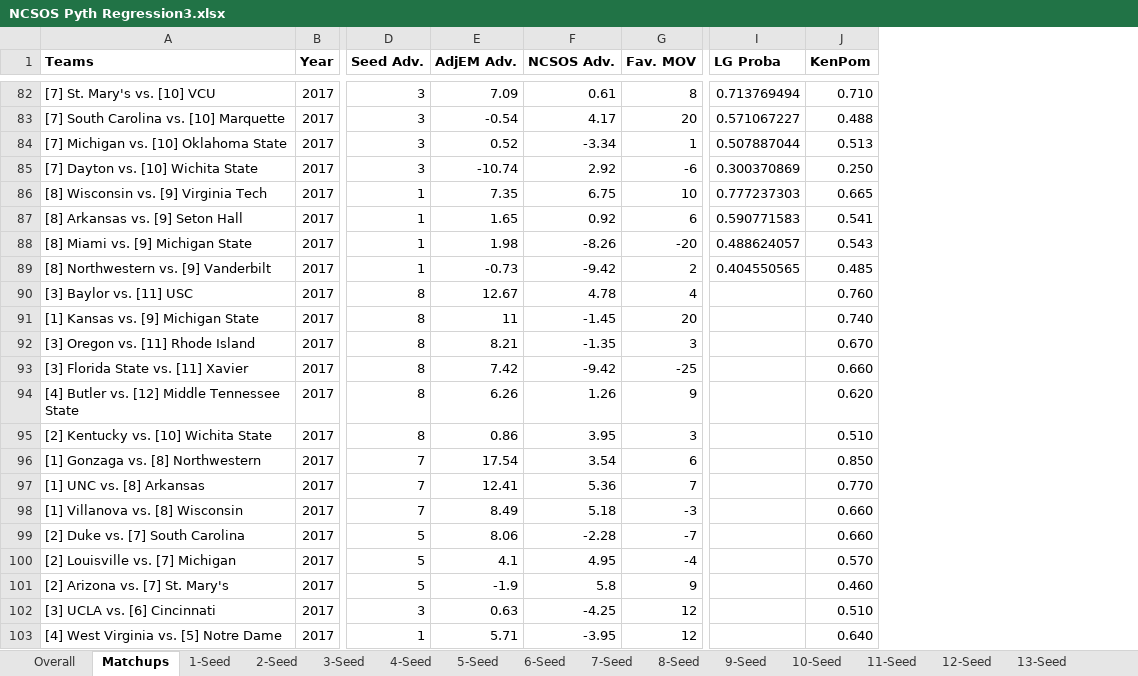
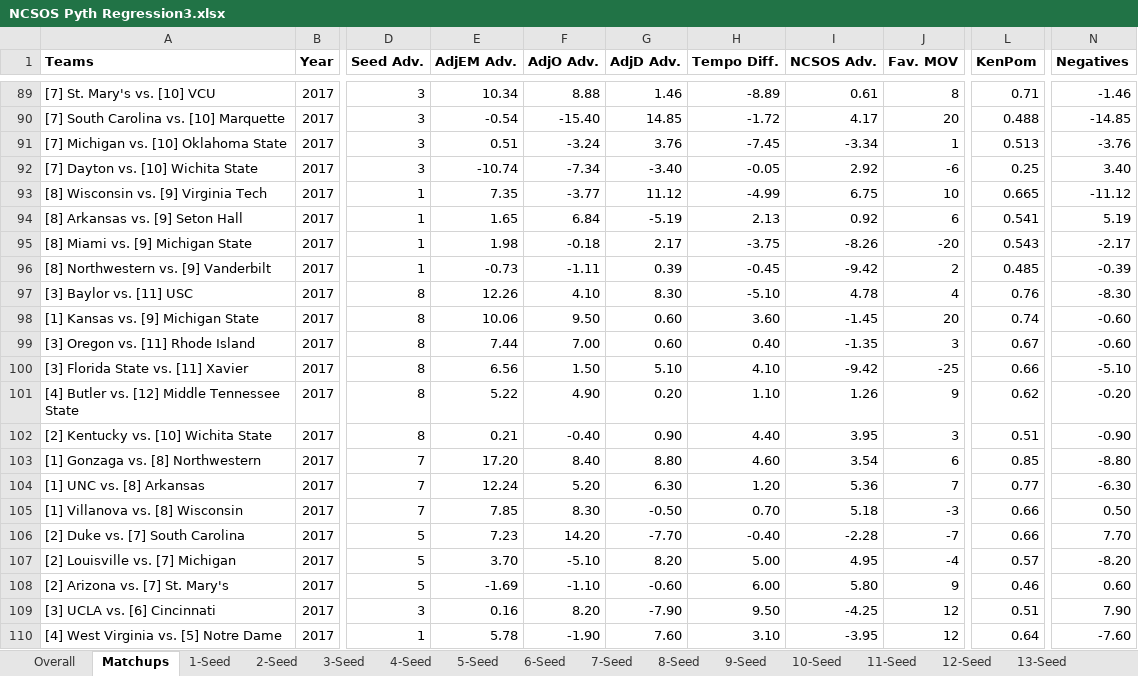
Before and after one commit to RetepAdam/ncaa-tourney, an Excel workbook: NCSOS Pyth Regression3.xlsx, sheet Matchups, drawn as a sheet; only a part is shown, gaps mark what is left out; values as stored, in another font and other column widths than the file's, no borders; removed rows and columns are numbered as before the commit, all else as after; the diff covers the shown part only; the diff names each change by its address in the sheet, - before the commit and + after, or states it on an @@ line.

```diff
--- a/NCSOS Pyth Regression3.xlsx (sheet Matchups)
+++ b/NCSOS Pyth Regression3.xlsx (sheet Matchups)
+column F (AdjO Adv.), rows 89-110: 8.88 | -15.40 | -3.24 | -7.34 | -3.77 | 6.84 | -0.18 | -1.11 | 4.10 | 9.50 | 7.00 | 1.50 | 4.90 | -0.40 | 8.40 | 5.20 | 8.30 | 14.20 | -5.10 | -1.10 | 8.20 | -1.90
+column G (AdjD Adv.), rows 89-110: 1.46 | 14.85 | 3.76 | -3.40 | 11.12 | -5.19 | 2.17 | 0.39 | 8.30 | 0.60 | 0.60 | 5.10 | 0.20 | 0.90 | 8.80 | 6.30 | -0.50 | -7.70 | 8.20 | -0.60 | -7.90 | 7.60
+column H (Tempo Diff.), rows 89-110: -8.89 | -1.72 | -7.45 | -0.05 | -4.99 | 2.13 | -3.75 | -0.45 | -5.10 | 3.60 | 0.40 | 4.10 | 1.10 | 4.40 | 4.60 | 1.20 | 0.70 | -0.40 | 5.00 | 6.00 | 9.50 | 3.10
-column I (LG Proba), rows 82-89: 0.713769494 | 0.571067227 | 0.507887044 | 0.300370869 | 0.777237303 | 0.590771583 | 0.488624057 | 0.404550565
+column N (Negatives), rows 89-110: -1.46 | -14.85 | -3.76 | 3.40 | -11.12 | 5.19 | -2.17 | -0.39 | -8.30 | -0.60 | -0.60 | -5.10 | -0.20 | -0.90 | -8.80 | -6.30 | 0.50 | 7.70 | -8.20 | 0.60 | 7.90 | -7.60
-E89 (AdjEM Adv.): 7.09
+E89 (AdjEM Adv.): 10.34
-L89 (KenPom): 0.710
+L89 (KenPom): 0.71
-E91 (AdjEM Adv.): 0.52
+E91 (AdjEM Adv.): 0.51
-L92 (KenPom): 0.250
+L92 (KenPom): 0.25
-E97 (AdjEM Adv.): 12.67
+E97 (AdjEM Adv.): 12.26
-L97 (KenPom): 0.760
+L97 (KenPom): 0.76
-E98 (AdjEM Adv.): 11
+E98 (AdjEM Adv.): 10.06
-L98 (KenPom): 0.740
+L98 (KenPom): 0.74
-E99 (AdjEM Adv.): 8.21
+E99 (AdjEM Adv.): 7.44
-L99 (KenPom): 0.670
+L99 (KenPom): 0.67
-E100 (AdjEM Adv.): 7.42
+E100 (AdjEM Adv.): 6.56
-L100 (KenPom): 0.660
+L100 (KenPom): 0.66
-E101 (AdjEM Adv.): 6.26
+E101 (AdjEM Adv.): 5.22
-L101 (KenPom): 0.620
+L101 (KenPom): 0.62
-E102 (AdjEM Adv.): 0.86
+E102 (AdjEM Adv.): 0.21
-L102 (KenPom): 0.510
+L102 (KenPom): 0.51
-E103 (AdjEM Adv.): 17.54
+E103 (AdjEM Adv.): 17.20
-L103 (KenPom): 0.850
+L103 (KenPom): 0.85
-E104 (AdjEM Adv.): 12.41
+E104 (AdjEM Adv.): 12.24
-L104 (KenPom): 0.770
+L104 (KenPom): 0.77
-E105 (AdjEM Adv.): 8.49
+E105 (AdjEM Adv.): 7.85
-L105:L106 (KenPom): 0.660
+L105:L106 (KenPom): 0.66
-E106 (AdjEM Adv.): 8.06
+E106 (AdjEM Adv.): 7.23
-E107 (AdjEM Adv.): 4.1
+E107 (AdjEM Adv.): 3.70
-L107 (KenPom): 0.570
+L107 (KenPom): 0.57
-E108 (AdjEM Adv.): -1.9
+E108 (AdjEM Adv.): -1.69
-I108 (NCSOS Adv.): 5.8
+I108 (NCSOS Adv.): 5.80
-L108 (KenPom): 0.460
+L108 (KenPom): 0.46
-E109 (AdjEM Adv.): 0.63
+E109 (AdjEM Adv.): 0.16
-L109 (KenPom): 0.510
+L109 (KenPom): 0.51
-E110 (AdjEM Adv.): 5.71
+E110 (AdjEM Adv.): 5.78
-L110 (KenPom): 0.640
+L110 (KenPom): 0.64
```
Also changed, not shown: 10 added rows, 3 removed rows, 1405 edited cells and cell formats elsewhere in this sheet, 2 other files.
